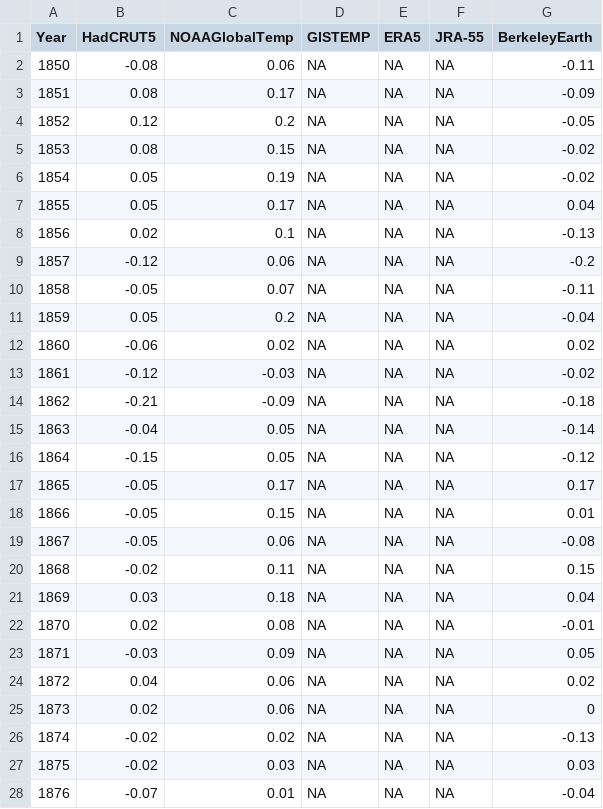
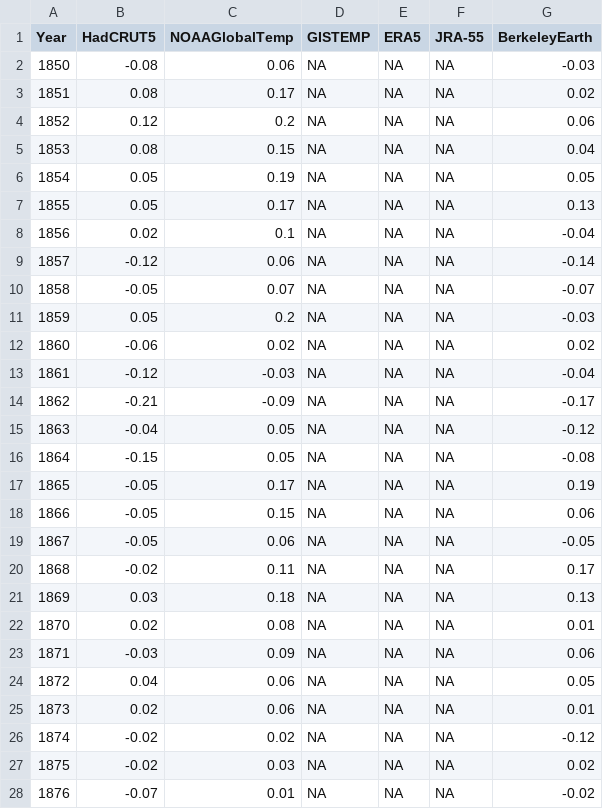
Before and after one commit to RobinKohrs/climateTracker, a CSV file: output/merged_data/merged_models_data.csv, drawn as a sheet; only a part is shown; the diff covers the shown part only.

```diff
--- a/output/merged_data/merged_models_data.csv
+++ b/output/merged_data/merged_models_data.csv
@@ -1,28 +1,28 @@
 "Year","HadCRUT5","NOAAGlobalTemp","GISTEMP","ERA5","JRA-55","BerkeleyEarth"
-1850,-0.08,0.06,NA,NA,NA,-0.11
-1851,0.08,0.17,NA,NA,NA,-0.09
-1852,0.12,0.2,NA,NA,NA,-0.05
-1853,0.08,0.15,NA,NA,NA,-0.02
-1854,0.05,0.19,NA,NA,NA,-0.02
-1855,0.05,0.17,NA,NA,NA,0.04
-1856,0.02,0.1,NA,NA,NA,-0.13
-1857,-0.12,0.06,NA,NA,NA,-0.2
-1858,-0.05,0.07,NA,NA,NA,-0.11
-1859,0.05,0.2,NA,NA,NA,-0.04
+1850,-0.08,0.06,NA,NA,NA,-0.03
+1851,0.08,0.17,NA,NA,NA,0.02
+1852,0.12,0.2,NA,NA,NA,0.06
+1853,0.08,0.15,NA,NA,NA,0.04
+1854,0.05,0.19,NA,NA,NA,0.05
+1855,0.05,0.17,NA,NA,NA,0.13
+1856,0.02,0.1,NA,NA,NA,-0.04
+1857,-0.12,0.06,NA,NA,NA,-0.14
+1858,-0.05,0.07,NA,NA,NA,-0.07
+1859,0.05,0.2,NA,NA,NA,-0.03
 1860,-0.06,0.02,NA,NA,NA,0.02
-1861,-0.12,-0.03,NA,NA,NA,-0.02
-1862,-0.21,-0.09,NA,NA,NA,-0.18
-1863,-0.04,0.05,NA,NA,NA,-0.14
-1864,-0.15,0.05,NA,NA,NA,-0.12
-1865,-0.05,0.17,NA,NA,NA,0.17
-1866,-0.05,0.15,NA,NA,NA,0.01
-1867,-0.05,0.06,NA,NA,NA,-0.08
-1868,-0.02,0.11,NA,NA,NA,0.15
-1869,0.03,0.18,NA,NA,NA,0.04
-1870,0.02,0.08,NA,NA,NA,-0.01
-1871,-0.03,0.09,NA,NA,NA,0.05
-1872,0.04,0.06,NA,NA,NA,0.02
-1873,0.02,0.06,NA,NA,NA,0
-1874,-0.02,0.02,NA,NA,NA,-0.13
-1875,-0.02,0.03,NA,NA,NA,0.03
-1876,-0.07,0.01,NA,NA,NA,-0.04
+1861,-0.12,-0.03,NA,NA,NA,-0.04
+1862,-0.21,-0.09,NA,NA,NA,-0.17
+1863,-0.04,0.05,NA,NA,NA,-0.12
+1864,-0.15,0.05,NA,NA,NA,-0.08
+1865,-0.05,0.17,NA,NA,NA,0.19
+1866,-0.05,0.15,NA,NA,NA,0.06
+1867,-0.05,0.06,NA,NA,NA,-0.05
+1868,-0.02,0.11,NA,NA,NA,0.17
+1869,0.03,0.18,NA,NA,NA,0.13
+1870,0.02,0.08,NA,NA,NA,0.01
+1871,-0.03,0.09,NA,NA,NA,0.06
+1872,0.04,0.06,NA,NA,NA,0.05
+1873,0.02,0.06,NA,NA,NA,0.01
+1874,-0.02,0.02,NA,NA,NA,-0.12
+1875,-0.02,0.03,NA,NA,NA,0.02
+1876,-0.07,0.01,NA,NA,NA,-0.02
```
Also changed, not shown: 1 added row and 82 edited cells elsewhere in this file.
